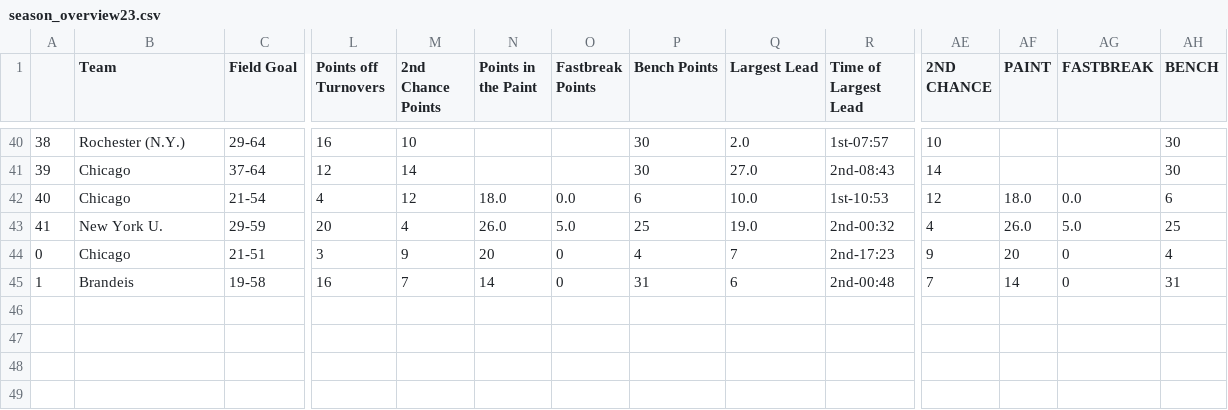
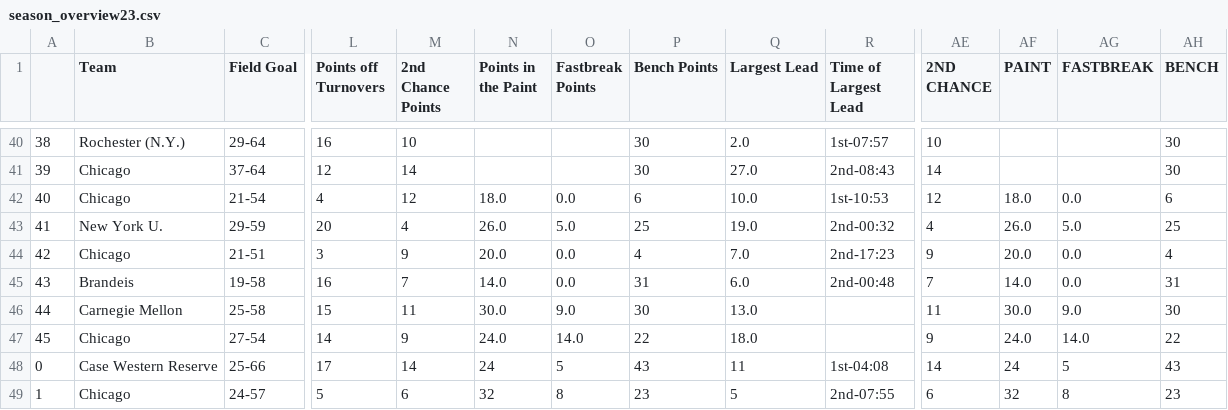
Before and after one commit to jeremydumalig/Chicago-Analytics, a CSV file: season_overview23.csv, drawn as a sheet; only a part is shown, gaps mark what is left out; rows hold the shown columns only; the diff names each change by its address in the sheet, - before the commit and + after, or states it on an @@ line.

```diff
--- a/season_overview23.csv
+++ b/season_overview23.csv
@@ column A renumbered between rows 44 and 45 @@
-N44 (Points in the Paint): 20
+N44 (Points in the Paint): 20.0
-O44:O45 (Fastbreak Points): 0
+O44:O45 (Fastbreak Points): 0.0
-Q44 (Largest Lead): 7
+Q44 (Largest Lead): 7.0
-AF44 (PAINT): 20
+AF44 (PAINT): 20.0
-AG44:AG45 (FASTBREAK): 0
+AG44:AG45 (FASTBREAK): 0.0
-N45 (Points in the Paint): 14
+N45 (Points in the Paint): 14.0
-Q45 (Largest Lead): 6
+Q45 (Largest Lead): 6.0
-AF45 (PAINT): 14
+AF45 (PAINT): 14.0
+row 46: 44 | Carnegie Mellon | 25-58 | 15 | 11 | 30.0 | 9.0 | 30 | 13.0 |  | 11 | 30.0 | 9.0 | 30
+row 47: 45 | Chicago | 27-54 | 14 | 9 | 24.0 | 14.0 | 22 | 18.0 |  | 9 | 24.0 | 14.0 | 22
+row 48: 0 | Case Western Reserve | 25-66 | 17 | 14 | 24 | 5 | 43 | 11 | 1st-04:08 | 14 | 24 | 5 | 43
+row 49: 1 | Chicago | 24-57 | 5 | 6 | 32 | 8 | 23 | 5 | 2nd-07:55 | 6 | 32 | 8 | 23
```
Also changed, not shown: brandeis_c2.csv, mbb_uaa_scout.csv, 33 other files.
